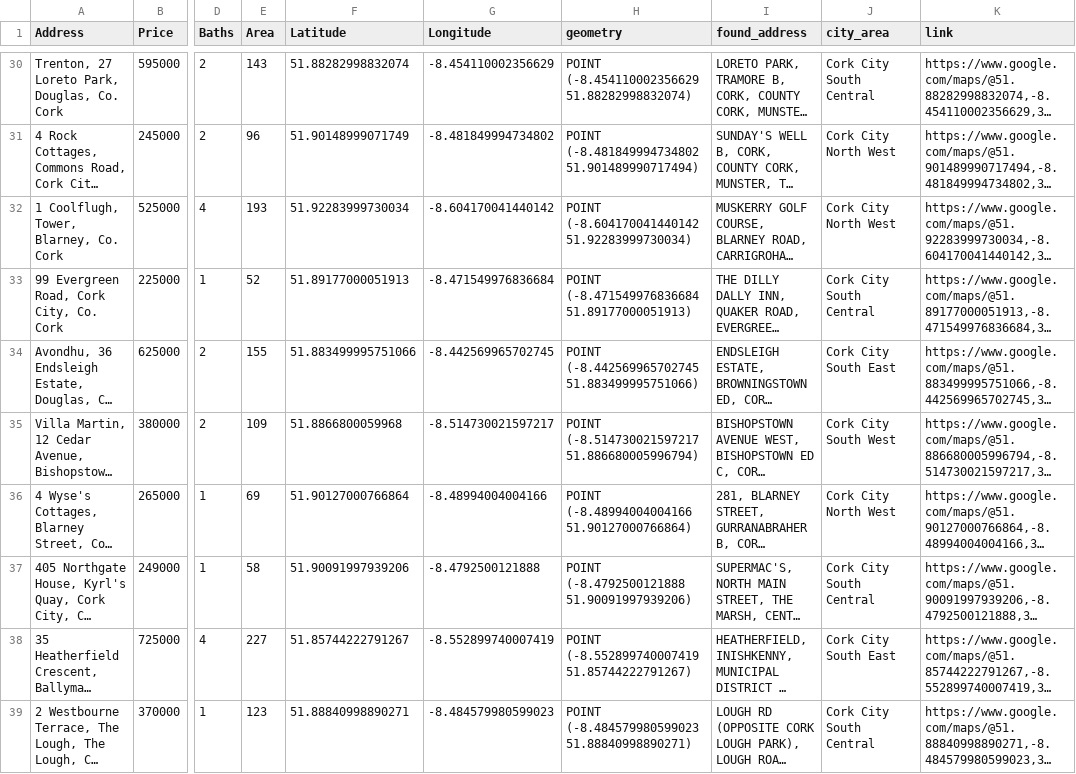
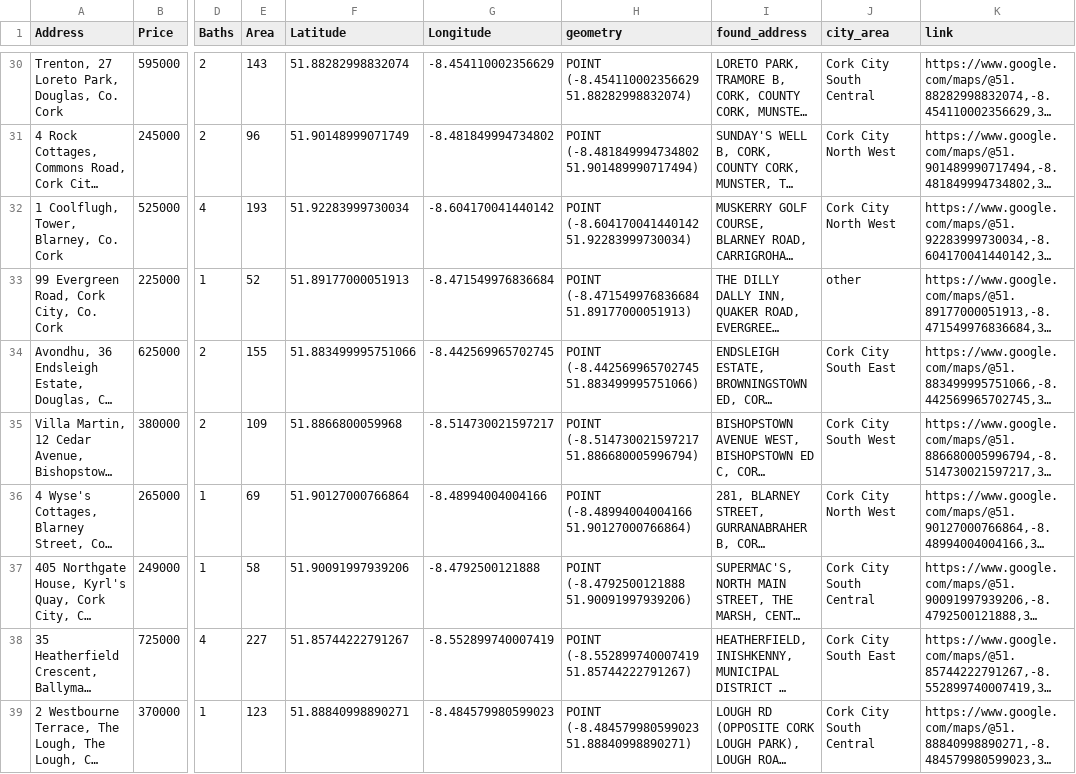
Before and after one commit to orlandojrps/stream, a CSV file: df_final.csv, drawn as a sheet; only a part is shown, gaps mark what is left out; long unchanged cells end in …; the diff names each change by its address in the sheet, - before the commit and + after, or states it on an @@ line.

Commit message:
Update df_final.csv

```diff
--- a/df_final.csv
+++ b/df_final.csv
-J33 (city_area): Cork City South Central
+J33 (city_area): other
```
